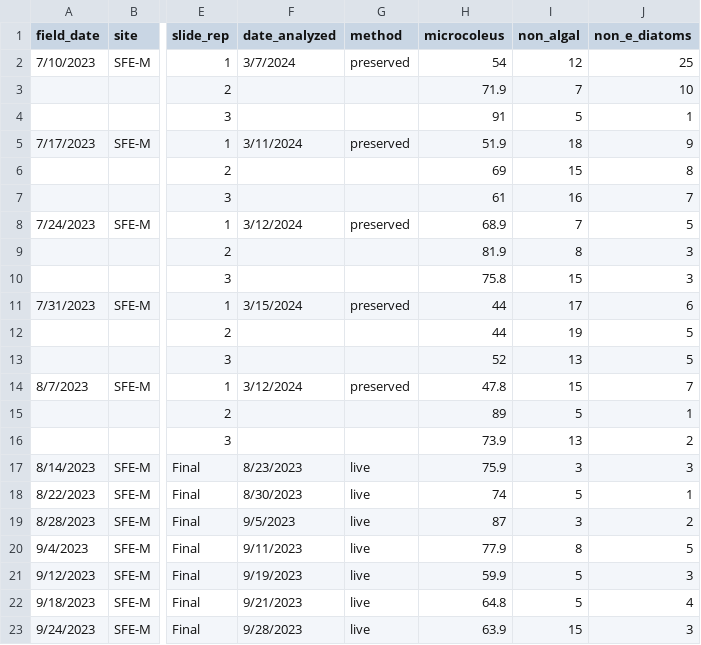
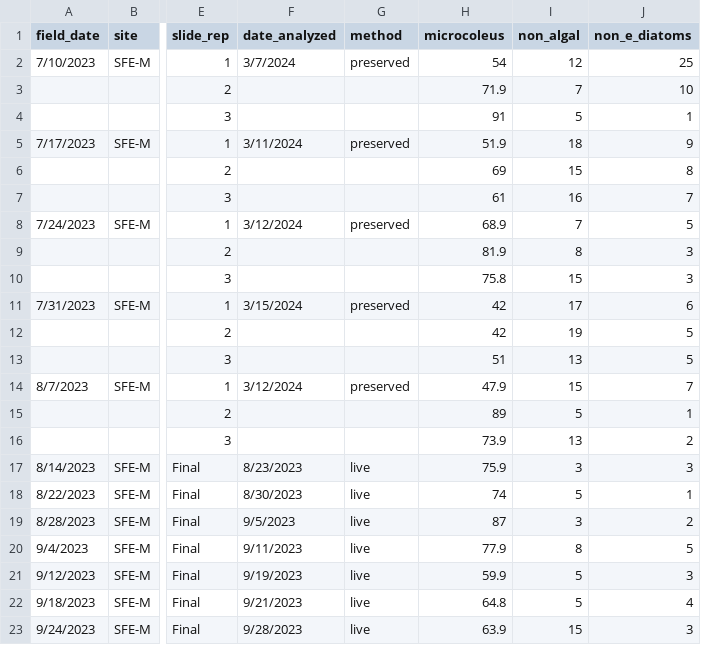
Before and after one commit to jzabrecky/ATX-community-norcal, a CSV file: data/microscopy/raw/2023_TM_sfe-m-1s.csv, drawn as a sheet; only a part is shown, gaps mark what is left out; the diff names each change by its address in the sheet, - before the commit and + after, or states it on an @@ line.

```diff
--- a/data/microscopy/raw/2023_TM_sfe-m-1s.csv
+++ b/data/microscopy/raw/2023_TM_sfe-m-1s.csv
-H11:H12 (microcoleus): 44
+H11:H12 (microcoleus): 42
-H13 (microcoleus): 52
+H13 (microcoleus): 51
-H14 (microcoleus): 47.8
+H14 (microcoleus): 47.9
```
Also changed, not shown: data/microscopy/raw/2023_TM_sfe-m-2.csv, data/microscopy/raw/2023_TM_sfe-m-3.csv, 10 other files.
